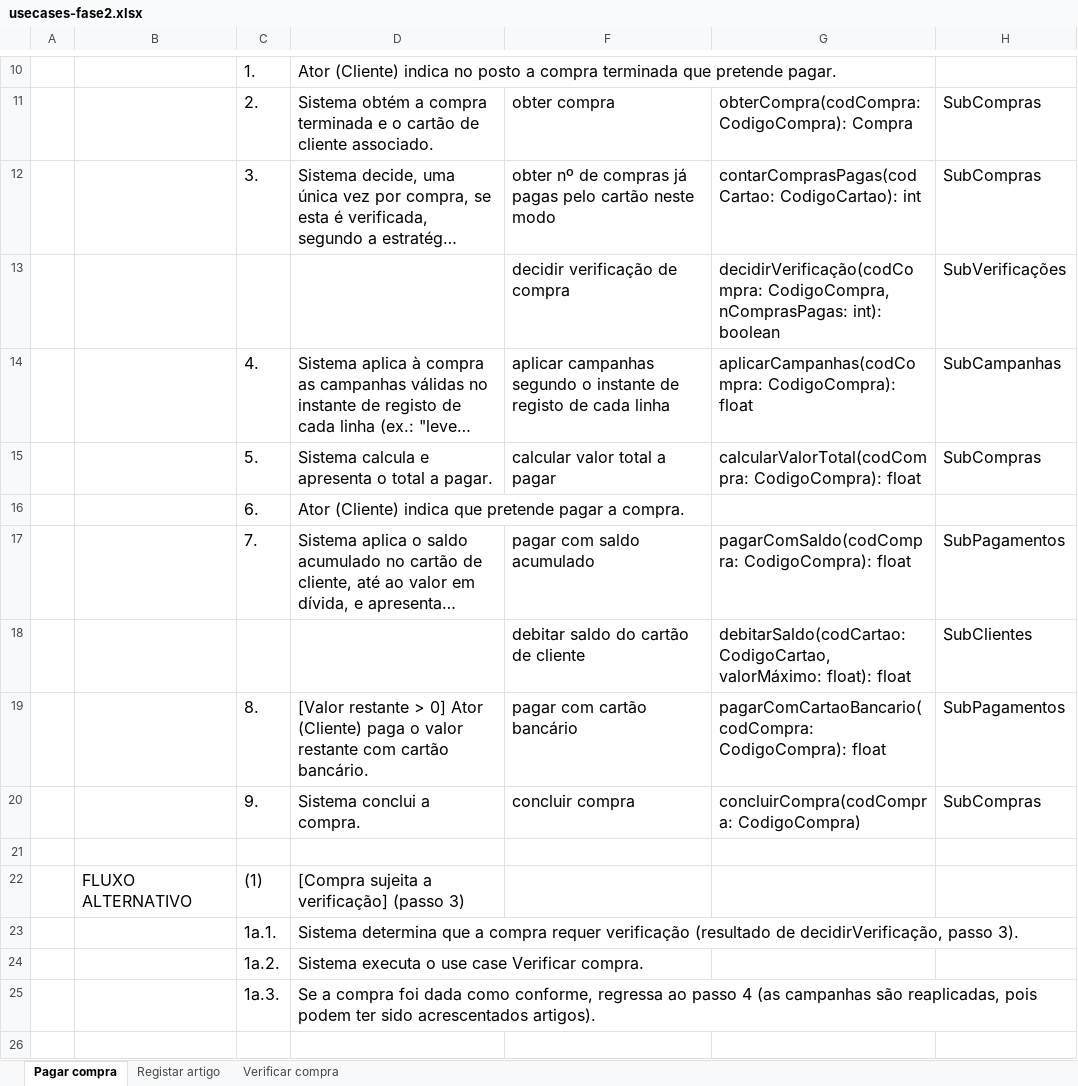
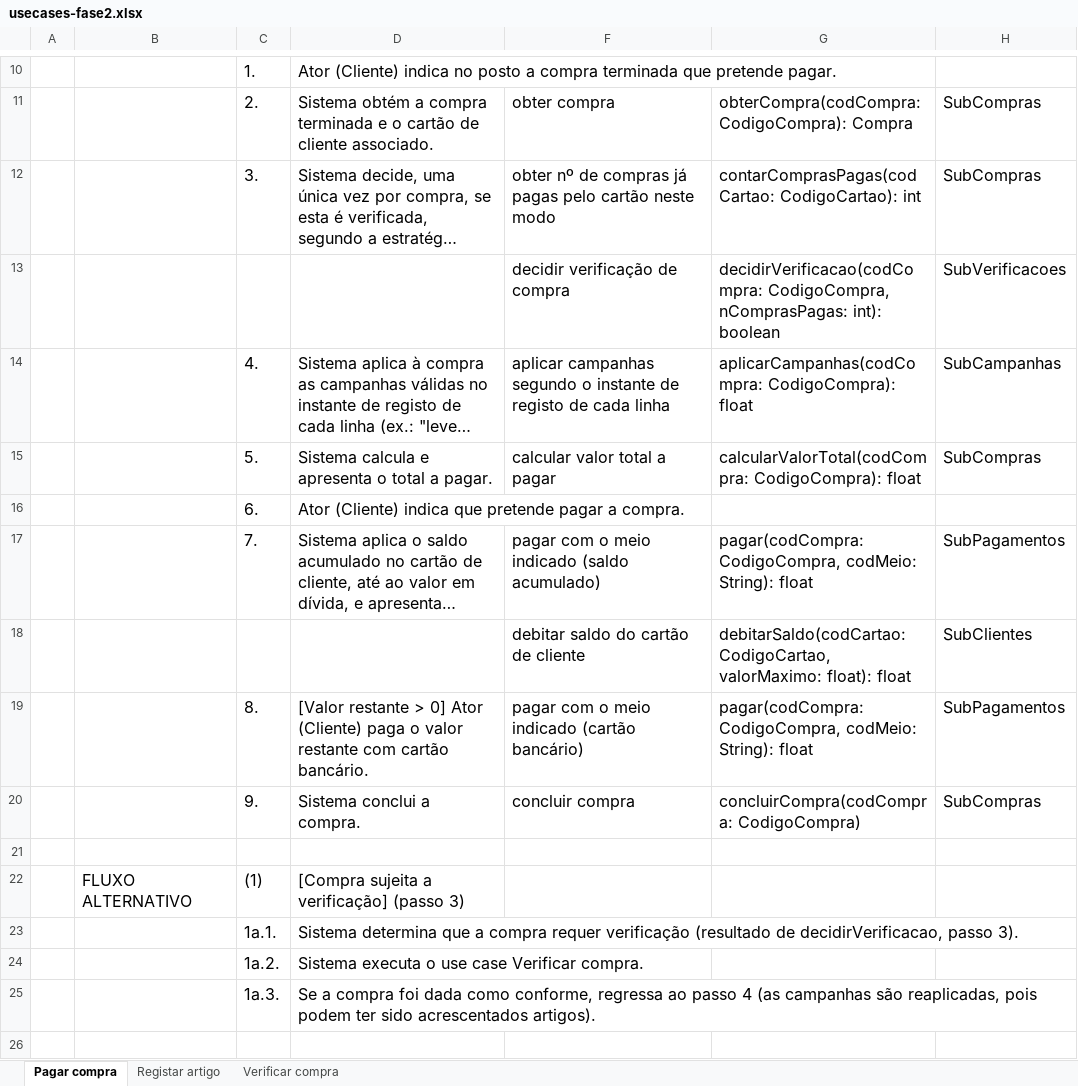
Before and after one commit to xana06/study_, an Excel workbook: modelos/2-desenho/usecases-fase2.xlsx, sheet Pagar compra, drawn as a sheet; only a part is shown, gaps mark what is left out; long unchanged cells end in …; values as stored, in another font and other column widths than the file's, no borders; the diff names each change by its address in the sheet, - before the commit and + after, or states it on an @@ line.

```diff
--- a/modelos/2-desenho/usecases-fase2.xlsx (sheet Pagar compra)
+++ b/modelos/2-desenho/usecases-fase2.xlsx (sheet Pagar compra)
-G13: decidirVerificação(codCompra: CodigoCompra, nComprasPagas:…
+G13: decidirVerificacao(codCompra: CodigoCompra, nComprasPagas:…
-H13: SubVerificações
+H13: SubVerificacoes
-F17: pagar com saldo acumulado
+F17: pagar com o meio indicado (saldo acumulado)
-G17: pagarComSaldo(codCompra: CodigoCompra): float
+G17: pagar(codCompra: CodigoCompra, codMeio: String): float
-G18: debitarSaldo(codCartao: CodigoCartao, valorMáximo: float): float
+G18: debitarSaldo(codCartao: CodigoCartao, valorMaximo: float): float
-F19: pagar com cartão bancário
+F19: pagar com o meio indicado (cartão bancário)
-G19: pagarComCartaoBancario(codCompra: CodigoCompra): float
+G19: pagar(codCompra: CodigoCompra, codMeio: String): float
-D23: …(resultado de decidirVerificação, passo 3).
+D23: …(resultado de decidirVerificacao, passo 3).
```
Also changed, not shown: sheet Registar artigo, sheet Verificar compra, 23 other files.
